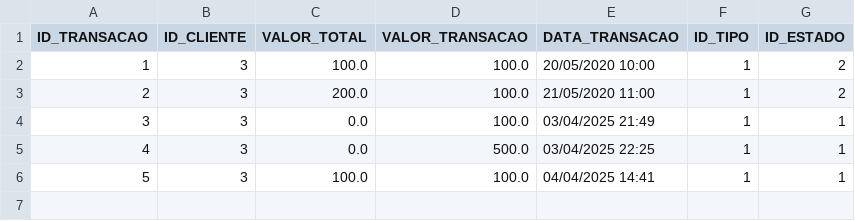
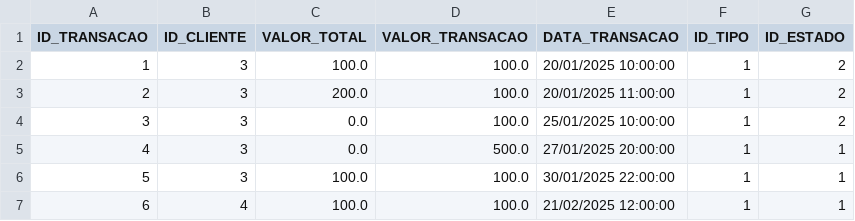
Before and after one commit to Leandro12415990/Grupo1Lp2, a CSV file: data/Transacao.csv, drawn as a sheet.

```diff
--- a/data/Transacao.csv
+++ b/data/Transacao.csv
@@ -1,6 +1,7 @@
 ID_TRANSACAO;ID_CLIENTE;VALOR_TOTAL;VALOR_TRANSACAO;DATA_TRANSACAO;ID_TIPO;ID_ESTADO
-1;3;100.0;100.0;20/05/2020 10:00;1;2
-2;3;200.0;100.0;21/05/2020 11:00;1;2
-3;3;0.0;100.0;03/04/2025 21:49;1;1
-4;3;0.0;500.0;03/04/2025 22:25;1;1
-5;3;100.0;100.0;04/04/2025 14:41;1;1
+1;3;100.0;100.0;20/01/2025 10:00:00;1;2
+2;3;200.0;100.0;20/01/2025 11:00:00;1;2
+3;3;0.0;100.0;25/01/2025 10:00:00;1;2
+4;3;0.0;500.0;27/01/2025 20:00:00;1;1
+5;3;100.0;100.0;30/01/2025 22:00:00;1;1
+6;4;100.0;100.0;21/02/2025 12:00:00;1;1
```
Also changed, not shown: data/Leilao.csv, data/Utilizador.csv, 4 other files.
